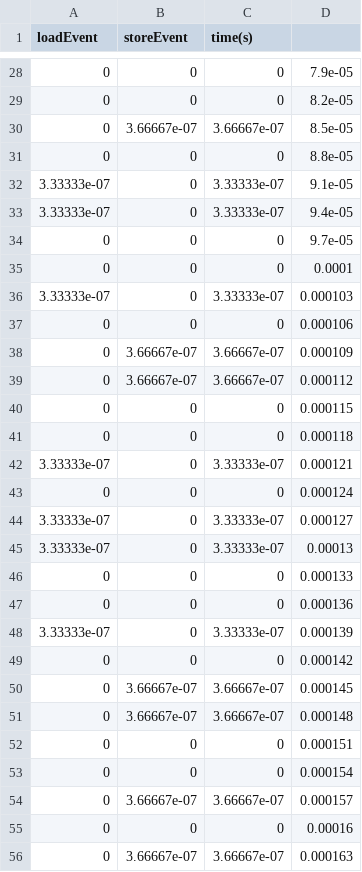
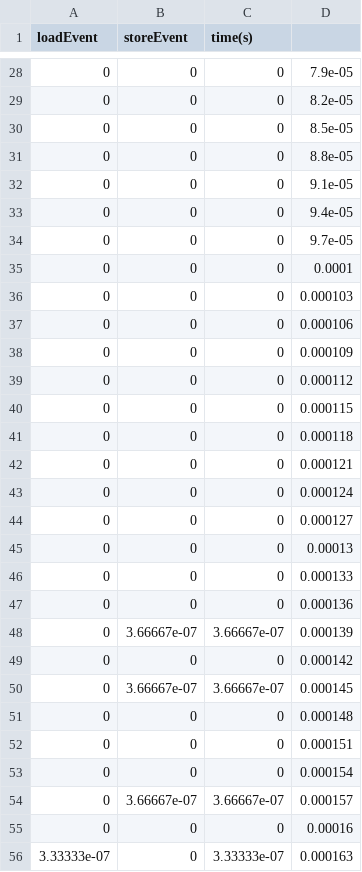
Before and after one commit to zahrajnb/DomainPowerModeling, a CSV file: reports/pd2/cpu/cpu1/cpu1PowerChannel_event_power_log.csv, drawn as a sheet; only a part is shown, gaps mark what is left out; the diff covers the shown part only.

```diff
--- a/reports/pd2/cpu/cpu1/cpu1PowerChannel_event_power_log.csv
+++ b/reports/pd2/cpu/cpu1/cpu1PowerChannel_event_power_log.csv
@@ -29,24 +29,24 @@ loadEvent,storeEvent,time(s)
 0,0,0,8.2e-05
-0,3.66667e-07,3.66667e-07,8.5e-05
+0,0,0,8.5e-05
 0,0,0,8.8e-05
-3.33333e-07,0,3.33333e-07,9.1e-05
-3.33333e-07,0,3.33333e-07,9.4e-05
+0,0,0,9.1e-05
+0,0,0,9.4e-05
 0,0,0,9.7e-05
 0,0,0,0.0001
-3.33333e-07,0,3.33333e-07,0.000103
+0,0,0,0.000103
 0,0,0,0.000106
-0,3.66667e-07,3.66667e-07,0.000109
-0,3.66667e-07,3.66667e-07,0.000112
+0,0,0,0.000109
+0,0,0,0.000112
 0,0,0,0.000115
 0,0,0,0.000118
-3.33333e-07,0,3.33333e-07,0.000121
+0,0,0,0.000121
 0,0,0,0.000124
-3.33333e-07,0,3.33333e-07,0.000127
-3.33333e-07,0,3.33333e-07,0.00013
+0,0,0,0.000127
+0,0,0,0.00013
 0,0,0,0.000133
 0,0,0,0.000136
-3.33333e-07,0,3.33333e-07,0.000139
+0,3.66667e-07,3.66667e-07,0.000139
 0,0,0,0.000142
 0,3.66667e-07,3.66667e-07,0.000145
-0,3.66667e-07,3.66667e-07,0.000148
+0,0,0,0.000148
 0,0,0,0.000151
@@ -55,2 +55,2 @@ loadEvent,storeEvent,time(s)
 0,0,0,0.00016
-0,3.66667e-07,3.66667e-07,0.000163
+3.33333e-07,0,3.33333e-07,0.000163
```
Also changed, not shown: 6 added rows, 6 removed rows and 37 edited cells elsewhere in this file, reports/pd1/memory/mem0/mem0PowerChannel_event_power_log.csv, reports/pd1/memory/mem1/mem1PowerChannel_event_power_log.csv, 31 other files.
